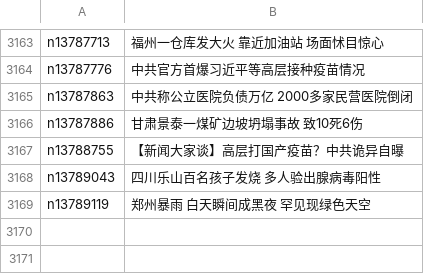
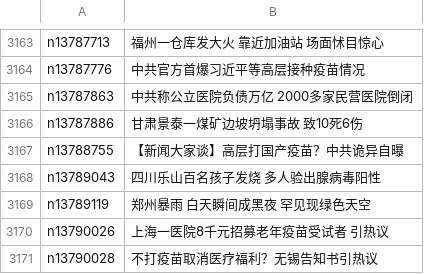
Before and after one commit to easy2view/epoch-news, a CSV file: indexes/ncid280.csv, drawn as a sheet; only a part is shown, gaps mark what is left out; the diff names each change by its address in the sheet, - before the commit and + after, or states it on an @@ line.

```diff
--- a/indexes/ncid280.csv
+++ b/indexes/ncid280.csv
+row 3170: n13790026 | 上海一医院8千元招募老年疫苗受试者 引热议
+row 3171: n13790028 | 不打疫苗取消医疗福利？无锡告知书引热议
```
Also changed, not shown: indexes/ncid1078159.csv, indexes/ncid1349361.csv, 31 other files.
